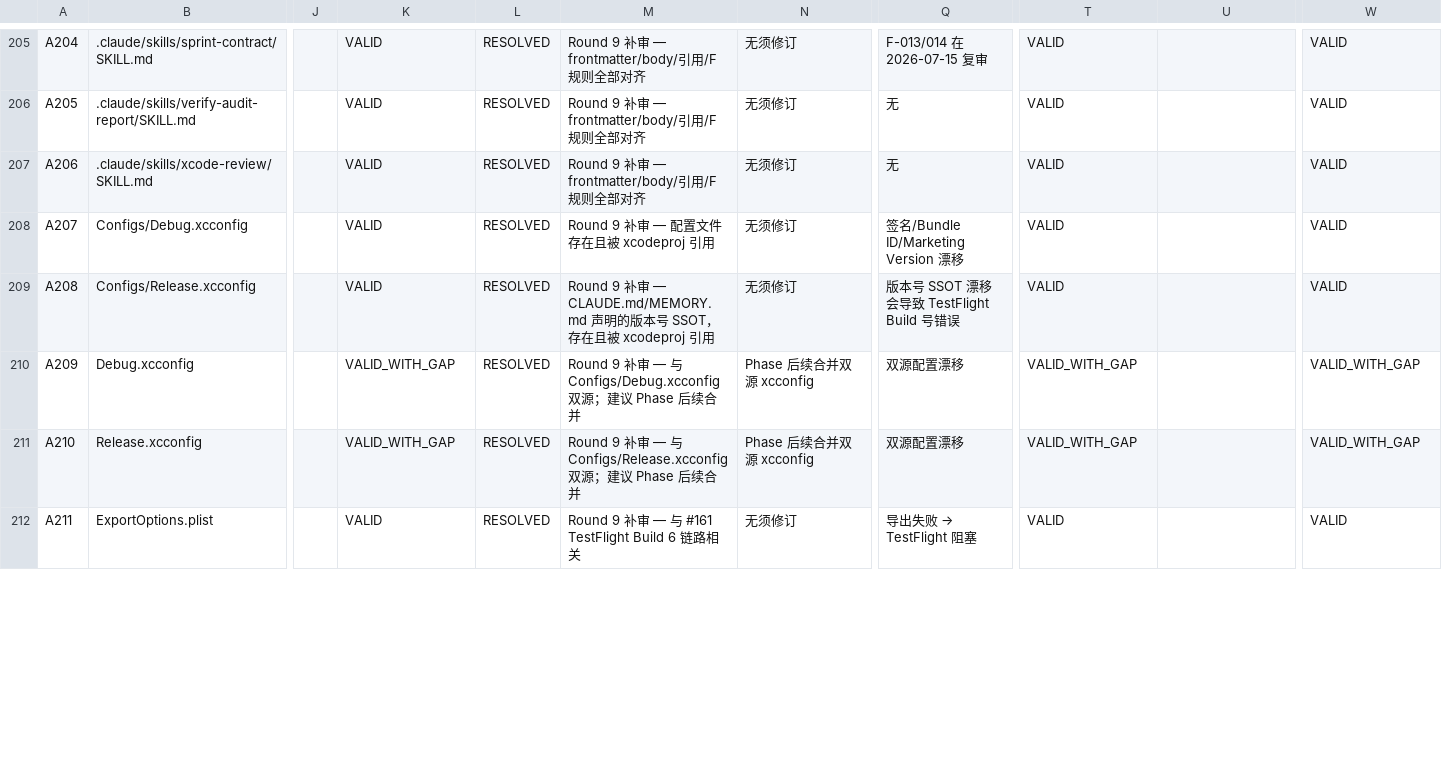
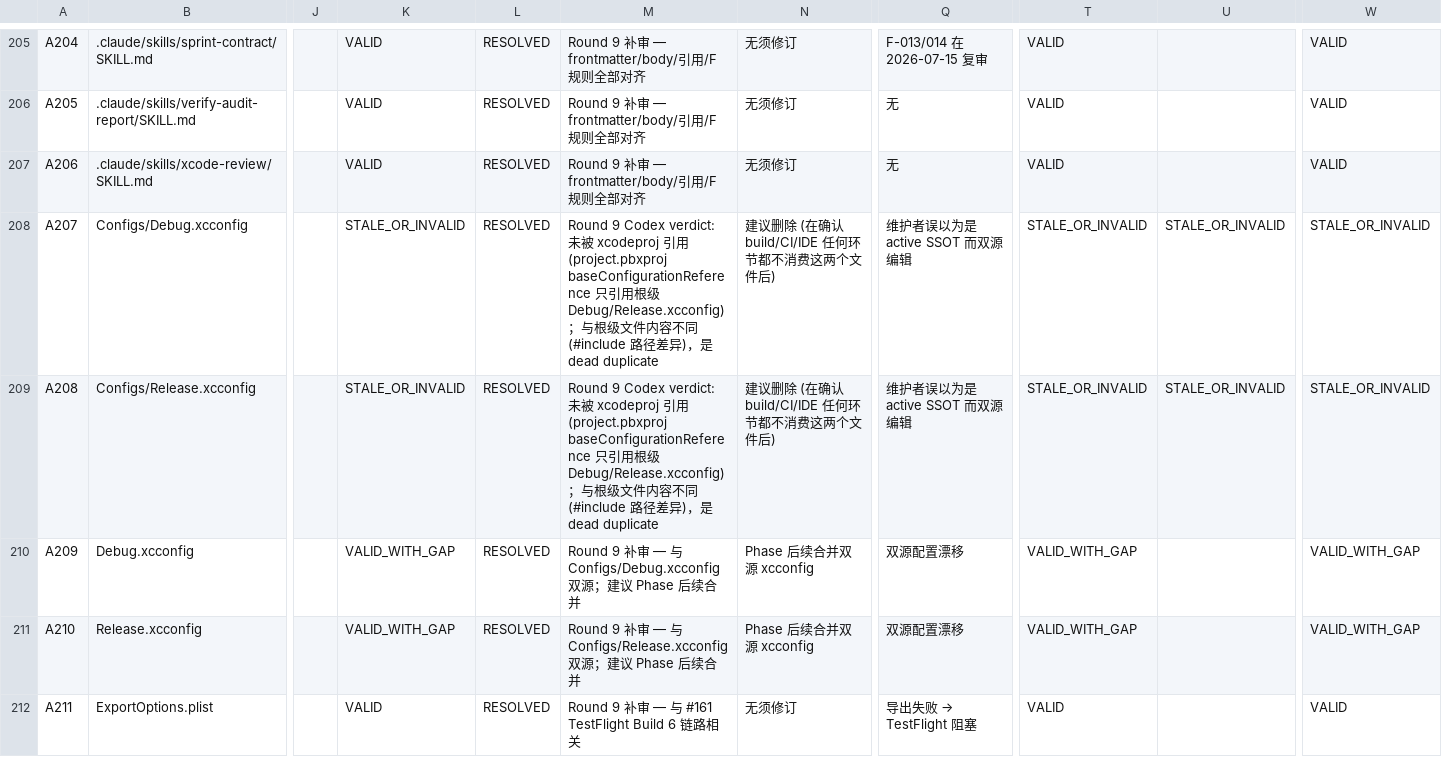
Before and after one commit to NotBad-Labs/snapdrill-ios, a TSV file: docs/audits/audit-ledger-2026-05.tsv, drawn as a sheet; only a part is shown, gaps mark what is left out; the diff covers the shown part only; the diff names each change by its address in the sheet, - before the commit and + after, or states it on an @@ line.

```diff
--- a/docs/audits/audit-ledger-2026-05.tsv
+++ b/docs/audits/audit-ledger-2026-05.tsv
-K208:K209: VALID
+K208:K209: STALE_OR_INVALID
-M208: Round 9 补审 — 配置文件存在且被 xcodeproj 引用
+M208: Round 9 Codex verdict: 未被 xcodeproj 引用 (project.pbxproj baseConfigurationReference 只引用根级 Debug/Release.xcconfig)；与根级文件内容不同 (#include 路径差异)，是 dead duplicate
-N208:N209: 无须修订
+N208:N209: 建议删除 (在确认 build/CI/IDE 任何环节都不消费这两个文件后)
-Q208: 签名/Bundle ID/Marketing Version 漂移
+Q208: 维护者误以为是 active SSOT 而双源编辑
-T208:T209: VALID
+T208:T209: STALE_OR_INVALID
-U208:U209: (empty)
+U208:U209: STALE_OR_INVALID
-W208:W209: VALID
+W208:W209: STALE_OR_INVALID
-M209: Round 9 补审 — CLAUDE.md/MEMORY.md 声明的版本号 SSOT，存在且被 xcodeproj 引用
+M209: Round 9 Codex verdict: 未被 xcodeproj 引用 (project.pbxproj baseConfigurationReference 只引用根级 Debug/Release.xcconfig)；与根级文件内容不同 (#include 路径差异)，是 dead duplicate
-Q209: 版本号 SSOT 漂移会导致 TestFlight Build 号错误
+Q209: 维护者误以为是 active SSOT 而双源编辑
```
Also changed, not shown: 7 added rows and 4 edited cells elsewhere in this file, 4 other files.
